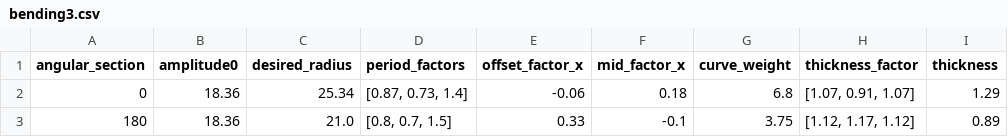
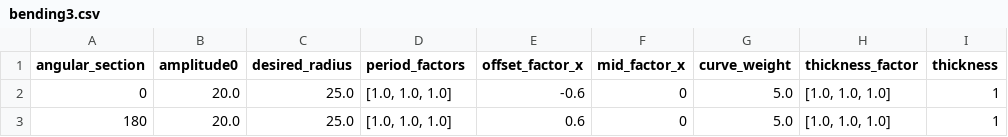
Before and after one commit to Kempy02/generate-telescopic-models, a CSV file: datasets/configs/bending3.csv, drawn as a sheet.

```diff
--- a/datasets/configs/bending3.csv
+++ b/datasets/configs/bending3.csv
@@ -1,3 +1,3 @@
 angular_section,amplitude0,desired_radius,period_factors,offset_factor_x,mid_factor_x,curve_weight,thickness_factor,thickness
-0,18.36,25.34,"[0.87, 0.73, 1.4]",-0.06,0.18,6.8,"[1.07, 0.91, 1.07]",1.29
-180,18.36,21.0,"[0.8, 0.7, 1.5]",0.33,-0.1,3.75,"[1.12, 1.17, 1.12]",0.89
+0,20.0,25.0,"[1.0, 1.0, 1.0]",-0.6,0,5.0,"[1.0, 1.0, 1.0]",1
+180,20.0,25.0,"[1.0, 1.0, 1.0]",0.6,0,5.0,"[1.0, 1.0, 1.0]",1
```
Also changed, not shown: datasets/configs/bending4.csv, datasets/configs/bending6.csv, 38 other files.
